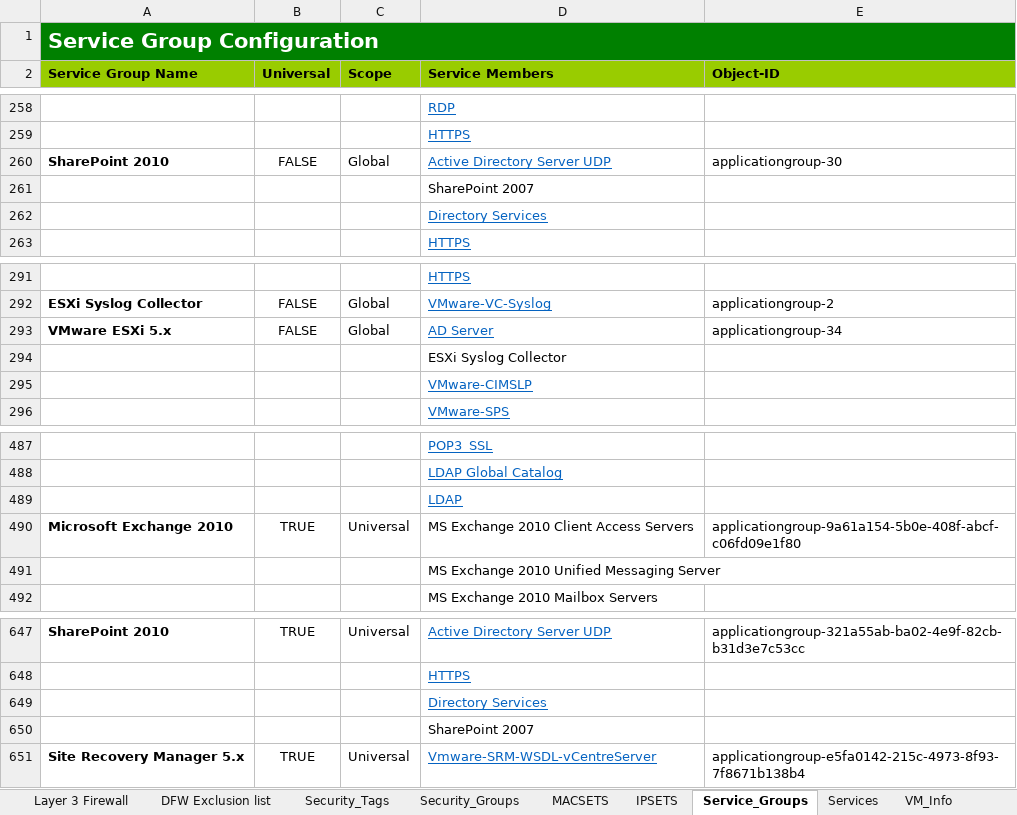
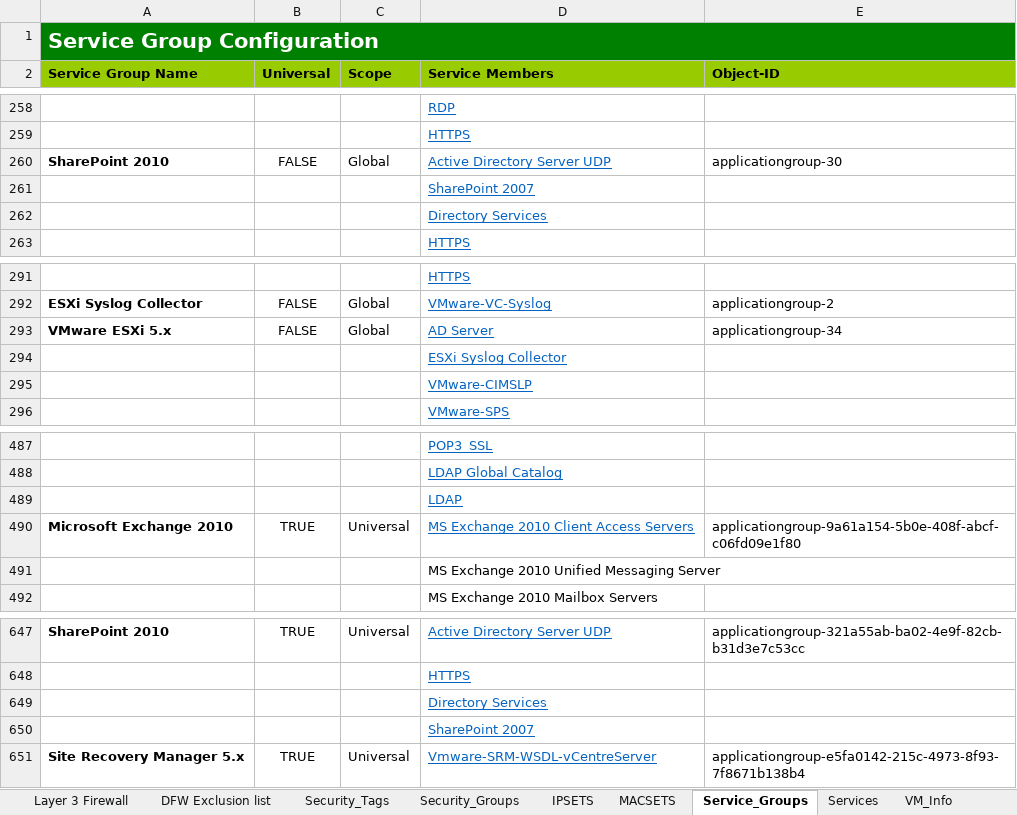
Before and after one commit to tonysangha/PowerNSX-DFW2Excel, an Excel workbook: DFW2Excel_Workbook_Example.xlsx, sheet Service_Groups, drawn as a sheet; only a part is shown, gaps mark what is left out; values as stored, in another font and other column widths than the file's, no borders; the diff names each change by its address in the sheet, - before the commit and + after, or states it on an @@ line.

Commit message:
Service Group Hyperlinks from Rule Table worksheet added

```diff
--- a/DFW2Excel_Workbook_Example.xlsx (sheet Service_Groups)
+++ b/DFW2Excel_Workbook_Example.xlsx (sheet Service_Groups)
@@ sheet tab order changed: Layer 3 Firewall | DFW Exclusion list | Security_Tags | Security_Groups | IPSETS | MACSETS | Service_Groups | Services | VM_Info @@
@@ D261 underline: off → on, text colour: black → #0563C1 @@
@@ D294 underline: off → on, text colour: black → #0563C1 @@
@@ D490 underline: off → on, text colour: black → #0563C1 @@
@@ D650 underline: off → on, text colour: black → #0563C1 @@
```
Also changed, not shown: sheet Layer 3 Firewall, sheet Security_Tags, sheet VM_Info, 1 other file.
